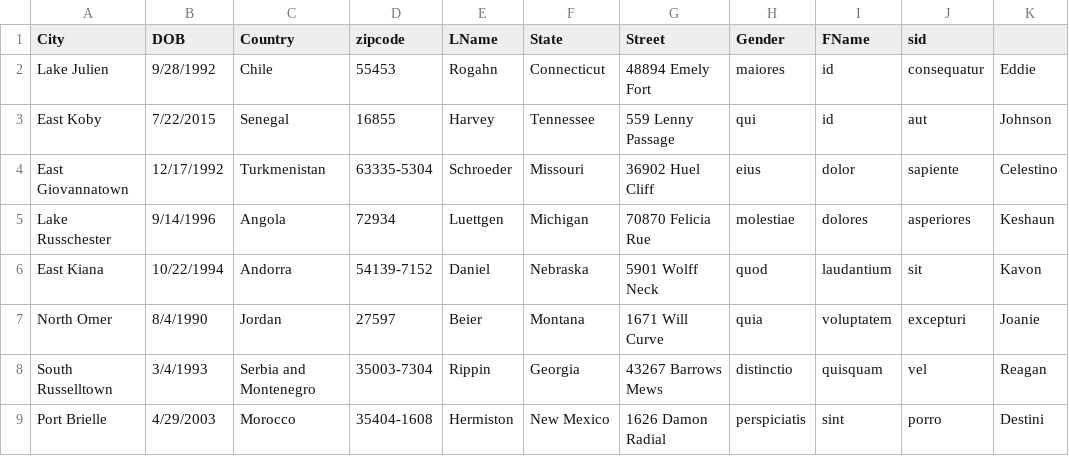
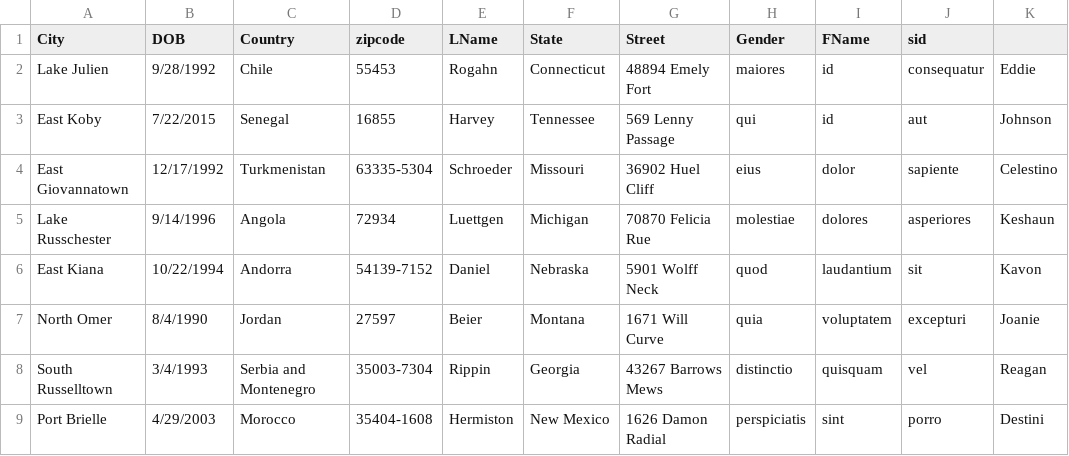
Before and after one commit to santhosh82/School_Dashboard, a CSV file: student_data.csv, drawn as a sheet; only a part is shown; the diff names each change by its address in the sheet, - before the commit and + after, or states it on an @@ line.

Commit message:
just changed a number

```diff
--- a/student_data.csv
+++ b/student_data.csv
-G3 (Street): 559 Lenny Passage
+G3 (Street): 569 Lenny Passage
```
